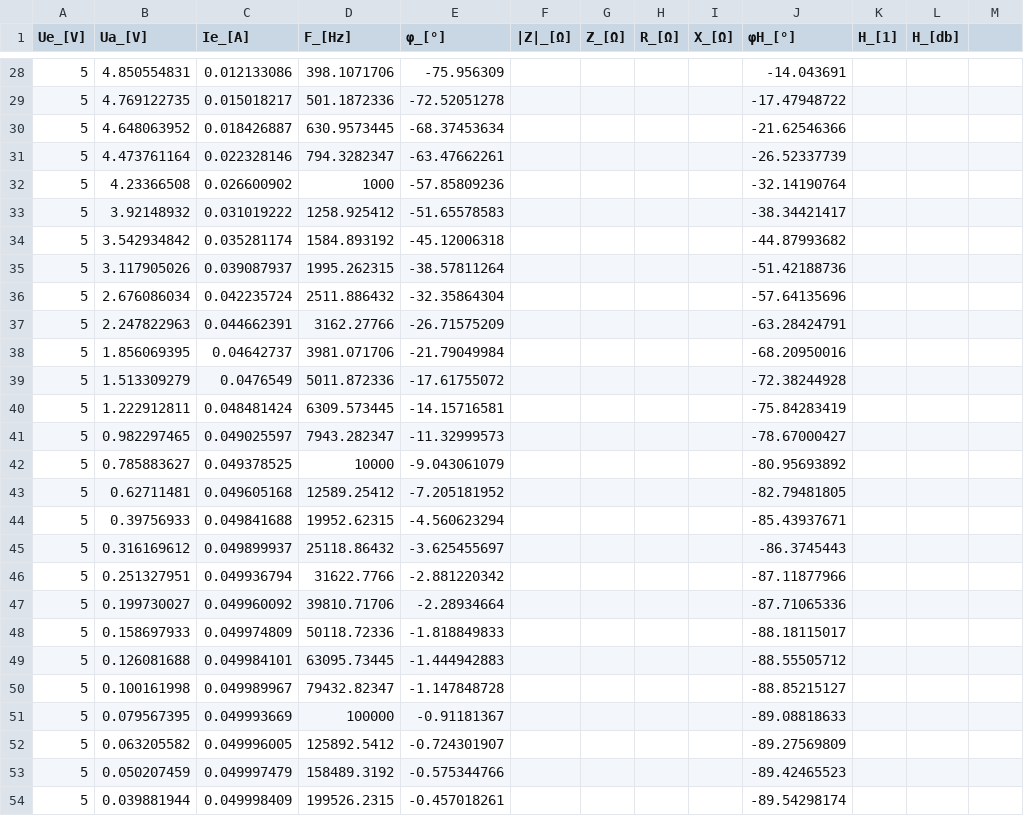
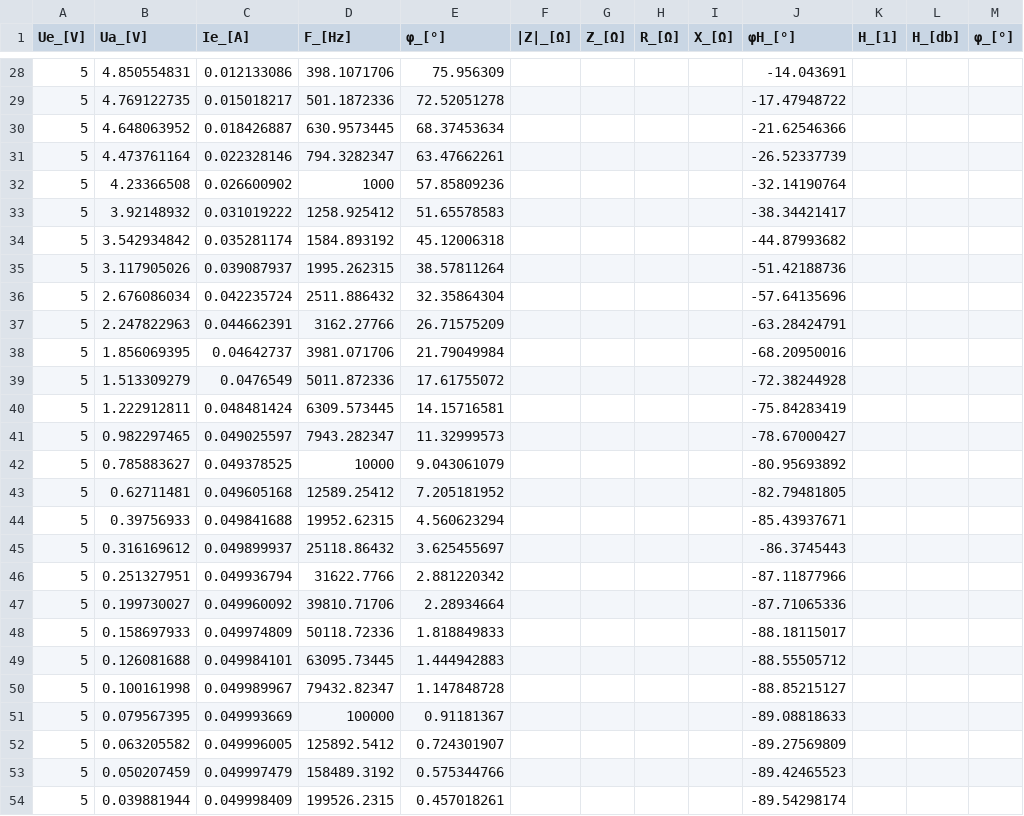
Before and after one commit to Lord-prei/MSO5000-LCR-meter, a CSV file: MSO5000 LCR/Data/Clean.CSV, drawn as a sheet; only a part is shown, gaps mark what is left out; the diff covers the shown part only.

```diff
--- a/MSO5000 LCR/Data/Clean.CSV
+++ b/MSO5000 LCR/Data/Clean.CSV
@@ -1 +1 @@
-Ue_[V],Ua_[V],Ie_[A],F_[Hz],φ_[°],|Z|_[Ω],Z_[Ω],R_[Ω],X_[Ω],φH_[°],H_[1],H_[db]
+Ue_[V],Ua_[V],Ie_[A],F_[Hz],φ_[°],|Z|_[Ω],Z_[Ω],R_[Ω],X_[Ω],φH_[°],H_[1],H_[db],φ_[°]
@@ -28,27 +28,27 @@ Ue_[V],Ua_[V],Ie_[A],F_[Hz],φ_[°],|Z|_[Ω],Z_[Ω],R_[Ω],X_[Ω],φH_[°],H
-5,4.850554831,0.012133086,398.1071706,-75.956309,,,,,-14.043691,,
-5,4.769122735,0.015018217,501.1872336,-72.52051278,,,,,-17.47948722,,
-5,4.648063952,0.018426887,630.9573445,-68.37453634,,,,,-21.62546366,,
-5,4.473761164,0.022328146,794.3282347,-63.47662261,,,,,-26.52337739,,
-5,4.23366508,0.026600902,1000,-57.85809236,,,,,-32.14190764,,
-5,3.92148932,0.031019222,1258.925412,-51.65578583,,,,,-38.34421417,,
-5,3.542934842,0.035281174,1584.893192,-45.12006318,,,,,-44.87993682,,
-5,3.117905026,0.039087937,1995.262315,-38.57811264,,,,,-51.42188736,,
-5,2.676086034,0.042235724,2511.886432,-32.35864304,,,,,-57.64135696,,
-5,2.247822963,0.044662391,3162.27766,-26.71575209,,,,,-63.28424791,,
-5,1.856069395,0.04642737,3981.071706,-21.79049984,,,,,-68.20950016,,
-5,1.513309279,0.0476549,5011.872336,-17.61755072,,,,,-72.38244928,,
-5,1.222912811,0.048481424,6309.573445,-14.15716581,,,,,-75.84283419,,
-5,0.982297465,0.049025597,7943.282347,-11.32999573,,,,,-78.67000427,,
-5,0.785883627,0.049378525,10000,-9.043061079,,,,,-80.95693892,,
-5,0.62711481,0.049605168,12589.25412,-7.205181952,,,,,-82.79481805,,
-5,0.39756933,0.049841688,19952.62315,-4.560623294,,,,,-85.43937671,,
-5,0.316169612,0.049899937,25118.86432,-3.625455697,,,,,-86.3745443,,
-5,0.251327951,0.049936794,31622.7766,-2.881220342,,,,,-87.11877966,,
-5,0.199730027,0.049960092,39810.71706,-2.28934664,,,,,-87.71065336,,
-5,0.158697933,0.049974809,50118.72336,-1.818849833,,,,,-88.18115017,,
-5,0.126081688,0.049984101,63095.73445,-1.444942883,,,,,-88.55505712,,
-5,0.100161998,0.049989967,79432.82347,-1.147848728,,,,,-88.85215127,,
-5,0.079567395,0.049993669,100000,-0.91181367,,,,,-89.08818633,,
-5,0.063205582,0.049996005,125892.5412,-0.724301907,,,,,-89.27569809,,
-5,0.050207459,0.049997479,158489.3192,-0.575344766,,,,,-89.42465523,,
-5,0.039881944,0.049998409,199526.2315,-0.457018261,,,,,-89.54298174,,
+5,4.850554831,0.012133086,398.1071706,75.956309,,,,,-14.043691,,
+5,4.769122735,0.015018217,501.1872336,72.52051278,,,,,-17.47948722,,
+5,4.648063952,0.018426887,630.9573445,68.37453634,,,,,-21.62546366,,
+5,4.473761164,0.022328146,794.3282347,63.47662261,,,,,-26.52337739,,
+5,4.23366508,0.026600902,1000,57.85809236,,,,,-32.14190764,,
+5,3.92148932,0.031019222,1258.925412,51.65578583,,,,,-38.34421417,,
+5,3.542934842,0.035281174,1584.893192,45.12006318,,,,,-44.87993682,,
+5,3.117905026,0.039087937,1995.262315,38.57811264,,,,,-51.42188736,,
+5,2.676086034,0.042235724,2511.886432,32.35864304,,,,,-57.64135696,,
+5,2.247822963,0.044662391,3162.27766,26.71575209,,,,,-63.28424791,,
+5,1.856069395,0.04642737,3981.071706,21.79049984,,,,,-68.20950016,,
+5,1.513309279,0.0476549,5011.872336,17.61755072,,,,,-72.38244928,,
+5,1.222912811,0.048481424,6309.573445,14.15716581,,,,,-75.84283419,,
+5,0.982297465,0.049025597,7943.282347,11.32999573,,,,,-78.67000427,,
+5,0.785883627,0.049378525,10000,9.043061079,,,,,-80.95693892,,
+5,0.62711481,0.049605168,12589.25412,7.205181952,,,,,-82.79481805,,
+5,0.39756933,0.049841688,19952.62315,4.560623294,,,,,-85.43937671,,
+5,0.316169612,0.049899937,25118.86432,3.625455697,,,,,-86.3745443,,
+5,0.251327951,0.049936794,31622.7766,2.881220342,,,,,-87.11877966,,
+5,0.199730027,0.049960092,39810.71706,2.28934664,,,,,-87.71065336,,
+5,0.158697933,0.049974809,50118.72336,1.818849833,,,,,-88.18115017,,
+5,0.126081688,0.049984101,63095.73445,1.444942883,,,,,-88.55505712,,
+5,0.100161998,0.049989967,79432.82347,1.147848728,,,,,-88.85215127,,
+5,0.079567395,0.049993669,100000,0.91181367,,,,,-89.08818633,,
+5,0.063205582,0.049996005,125892.5412,0.724301907,,,,,-89.27569809,,
+5,0.050207459,0.049997479,158489.3192,0.575344766,,,,,-89.42465523,,
+5,0.039881944,0.049998409,199526.2315,0.457018261,,,,,-89.54298174,,
```
Also changed, not shown: 39 edited cells elsewhere in this file, MSO5000 LCR/Data/Clean_Calc.CSV, MSO5000 LCR/Data/Clean_Calc_Rounded.CSV, 3 other files.
